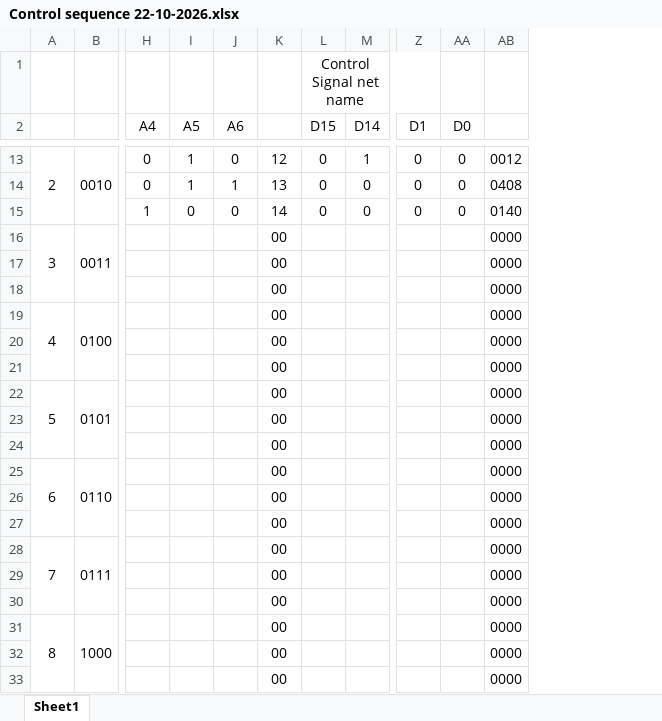
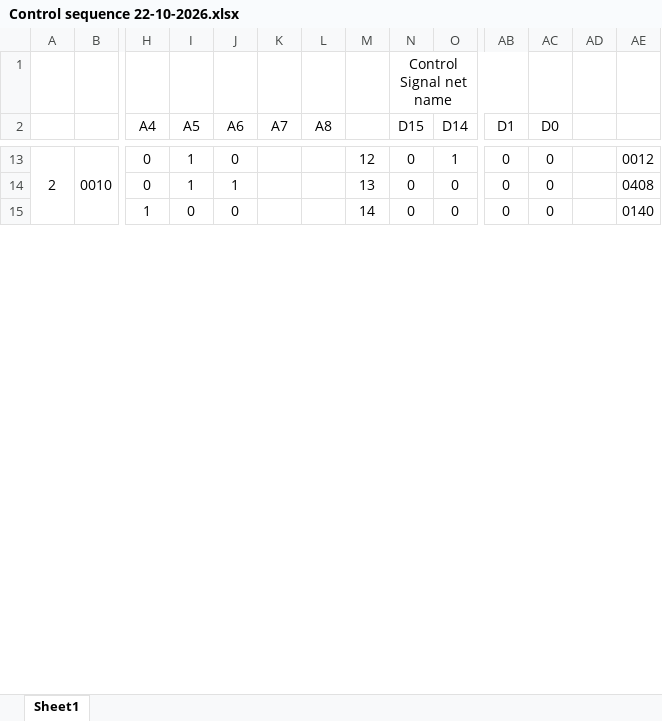
Before and after one commit to Arvind595/SAP-the-computer-itself, an Excel workbook: New2026/Control sequence 22-10-2026.xlsx, sheet Sheet1, drawn as a sheet; only a part is shown, gaps mark what is left out; values as stored, in another font and other column widths than the file's, no borders; removed rows and columns are numbered as before the commit, all else as after; rows hold the shown columns only; the diff covers the shown part only; the diff names each change by its address in the sheet, - before the commit and + after, or states it on an @@ line.

```diff
--- a/New2026/Control sequence 22-10-2026.xlsx (sheet Sheet1)
+++ b/New2026/Control sequence 22-10-2026.xlsx (sheet Sheet1)
+column K (A7), empty
+column L (A8), empty
+column AD, empty
-row 16: 3 | 0011 |  |  |  | 00 |  |  |  |  | 0000
-row 17:  |  |  |  |  | 00 |  |  |  |  | 0000
-row 18:  |  |  |  |  | 00 |  |  |  |  | 0000
-row 19: 4 | 0100 |  |  |  | 00 |  |  |  |  | 0000
-row 20:  |  |  |  |  | 00 |  |  |  |  | 0000
-row 21:  |  |  |  |  | 00 |  |  |  |  | 0000
-row 22: 5 | 0101 |  |  |  | 00 |  |  |  |  | 0000
-row 23:  |  |  |  |  | 00 |  |  |  |  | 0000
-row 24:  |  |  |  |  | 00 |  |  |  |  | 0000
-row 25: 6 | 0110 |  |  |  | 00 |  |  |  |  | 0000
-row 26:  |  |  |  |  | 00 |  |  |  |  | 0000
-row 27:  |  |  |  |  | 00 |  |  |  |  | 0000
-row 28: 7 | 0111 |  |  |  | 00 |  |  |  |  | 0000
-row 29:  |  |  |  |  | 00 |  |  |  |  | 0000
-row 30:  |  |  |  |  | 00 |  |  |  |  | 0000
-row 31: 8 | 1000 |  |  |  | 00 |  |  |  |  | 0000
-row 32:  |  |  |  |  | 00 |  |  |  |  | 0000
-row 33:  |  |  |  |  | 00 |  |  |  |  | 0000
```
Also changed, not shown: 33 added rows, 15 removed rows, 17 edited cells and merged cells elsewhere in this sheet, formulas that keep their value, 3 other files.
